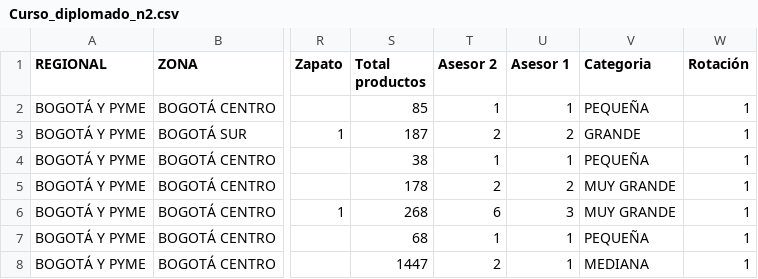
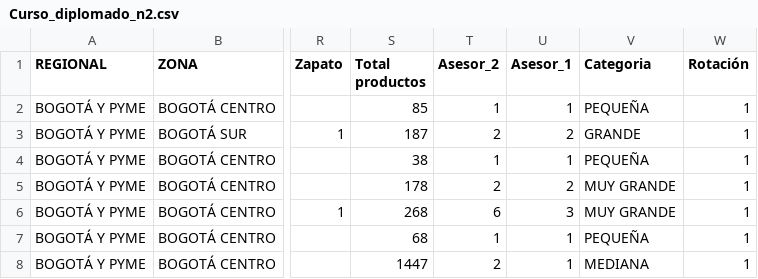
Before and after one commit to cecordobat/Diplomado-DS-ML---UNAL, a CSV file: Curso_diplomado_n2.csv, drawn as a sheet; only a part is shown, gaps mark what is left out; the diff names each change by its address in the sheet, - before the commit and + after, or states it on an @@ line.

Commit message:
Add files via upload

```diff
--- a/Curso_diplomado_n2.csv
+++ b/Curso_diplomado_n2.csv
-T1: Asesor 2
+T1: Asesor_2
-U1: Asesor 1
+U1: Asesor_1
```
